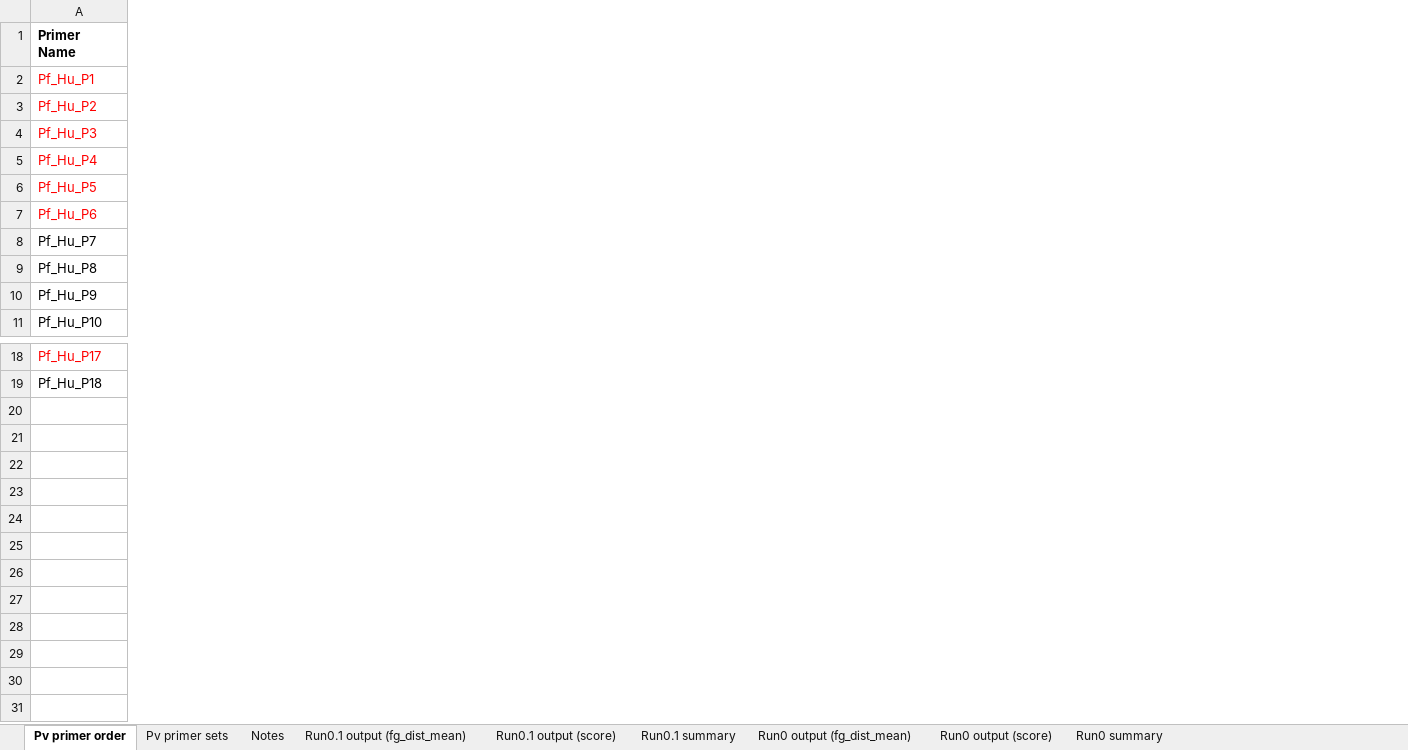
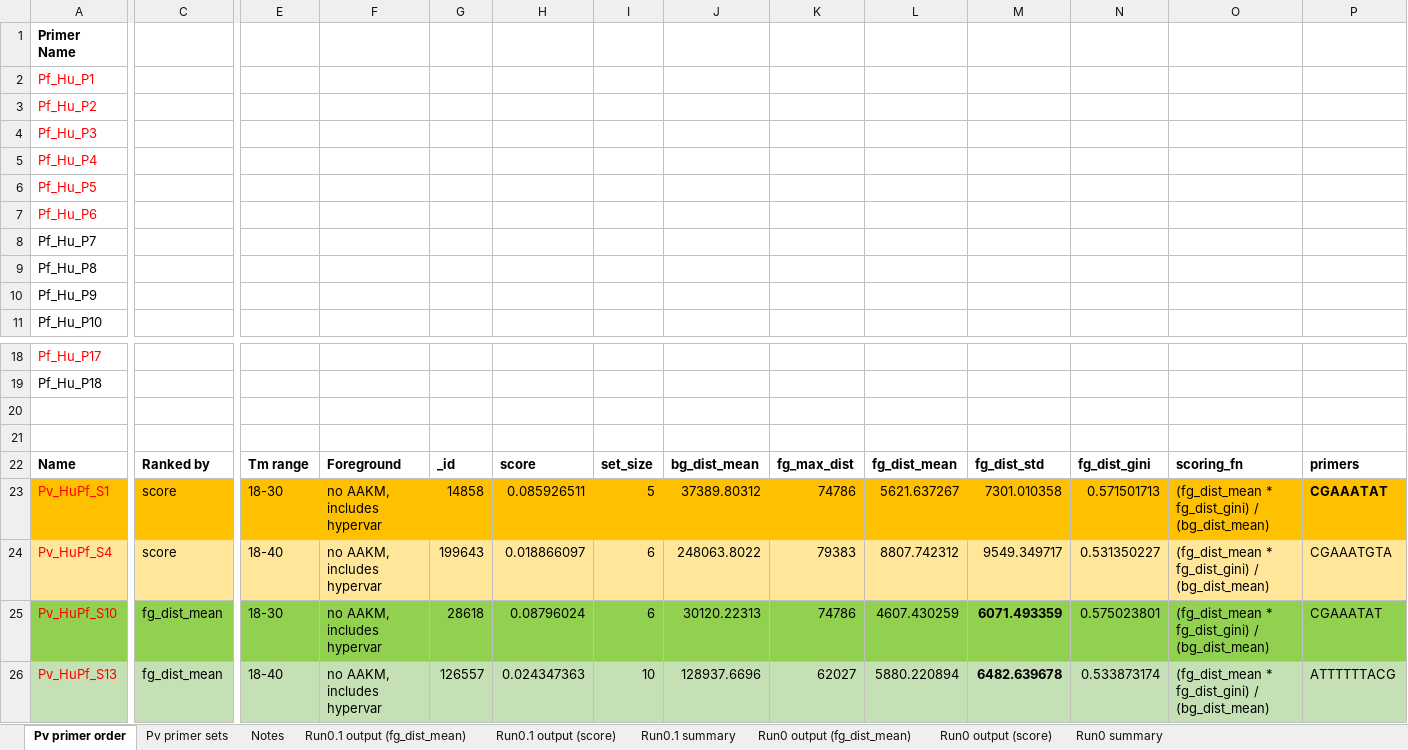
Before and after one commit to nickbrazeau/sWGA_Pv, an Excel workbook: Pv sWGA primer design_Human Only, 1-12-17.xlsx, sheet Pv primer order, drawn as a sheet; only a part is shown, gaps mark what is left out; values as stored, in another font and other column widths than the file's, no borders; rows hold the shown columns only; the diff covers the shown part only; the diff names each change by its address in the sheet, - before the commit and + after, or states it on an @@ line.

```diff
--- a/Pv sWGA primer design_Human Only, 1-12-17.xlsx (sheet Pv primer order)
+++ b/Pv sWGA primer design_Human Only, 1-12-17.xlsx (sheet Pv primer order)
+column C, empty
+column E, empty
+column F, empty
+column G, empty
+column H, empty
+column I, empty
+column J, empty
+column K, empty
+column L, empty
+column M, empty
+column N, empty
+column O, empty
+column P, empty
+row 20: (empty)
+row 21: (empty)
+row 22: Name | Ranked by | Tm range | Foreground | _id | score | set_size | bg_dist_mean | fg_max_dist | fg_dist_mean | fg_dist_std | fg_dist_gini | scoring_fn | primers
+row 23: Pv_HuPf_S1 | score | 18-30 | no AAKM, includes hypervar | 14858 | 0.085926511 | 5 | 37389.80312 | 74786 | 5621.637267 | 7301.010358 | 0.571501713 | (fg_dist_mean * fg_dist_gini) / (bg_dist_mean) | CGAAATAT
+row 24: Pv_HuPf_S4 | score | 18-40 | no AAKM, includes hypervar | 199643 | 0.018866097 | 6 | 248063.8022 | 79383 | 8807.742312 | 9549.349717 | 0.531350227 | (fg_dist_mean * fg_dist_gini) / (bg_dist_mean) | CGAAATGTA
+row 25: Pv_HuPf_S10 | fg_dist_mean | 18-30 | no AAKM, includes hypervar | 28618 | 0.08796024 | 6 | 30120.22313 | 74786 | 4607.430259 | 6071.493359 | 0.575023801 | (fg_dist_mean * fg_dist_gini) / (bg_dist_mean) | CGAAATAT
+row 26: Pv_HuPf_S13 | fg_dist_mean | 18-40 | no AAKM, includes hypervar | 126557 | 0.024347363 | 10 | 128937.6696 | 62027 | 5880.220894 | 6482.639678 | 0.533873174 | (fg_dist_mean * fg_dist_gini) / (bg_dist_mean) | ATTTTTTACG
```
Also changed, not shown: 9 added columns and 1 removed column elsewhere in this sheet, sheet Pv primer sets, 1 other file.
